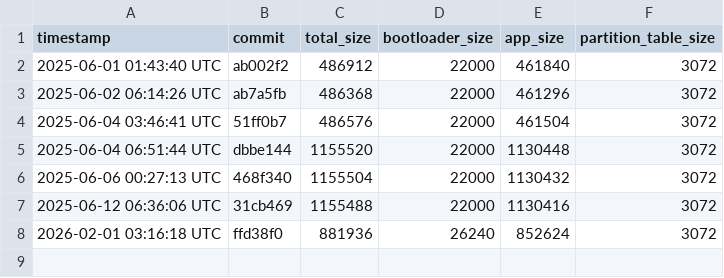
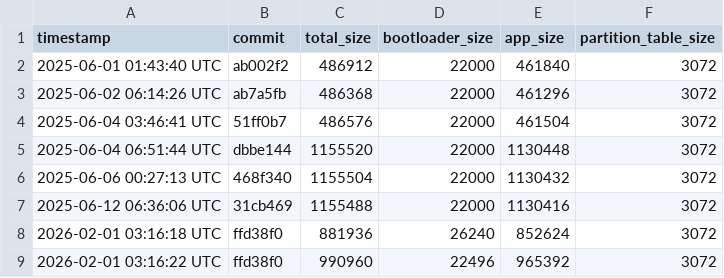
Before and after one commit to qvd808/lcd_touch, a CSV file: build_data.csv, drawn as a sheet.

```diff
--- a/build_data.csv
+++ b/build_data.csv
@@ -8 +8,2 @@ timestamp,commit,total_size,bootloader_size,app_size,partition_table_size
 2026-02-01 03:16:18 UTC,ffd38f0,881936,26240,852624,3072
+2026-02-01 03:16:22 UTC,ffd38f0,990960,22496,965392,3072
```
